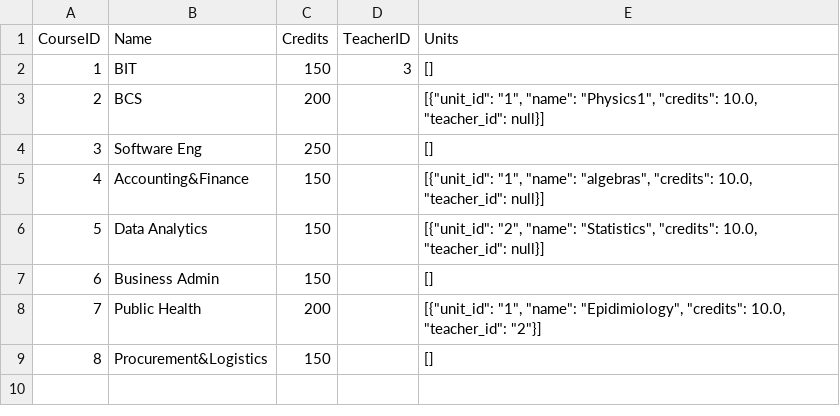
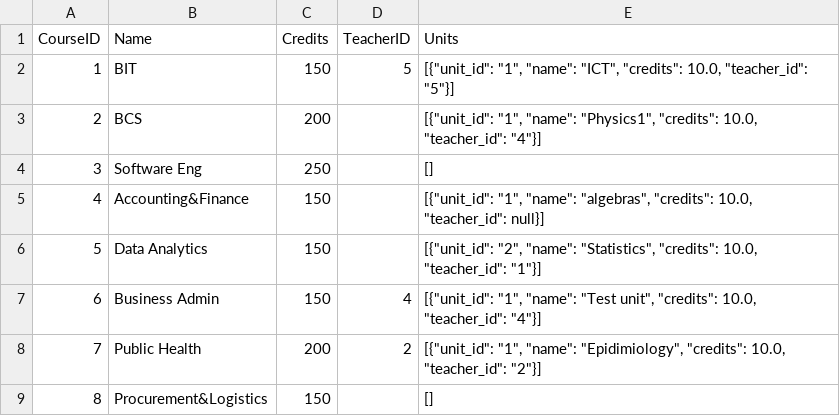
Before and after one commit to SubekoPio/Assignment3, a CSV file: Data_Storage(CSV)/courses_data.csv, drawn as a sheet.

```diff
--- a/Data_Storage(CSV)/courses_data.csv
+++ b/Data_Storage(CSV)/courses_data.csv
@@ -1,9 +1,9 @@
 CourseID,Name,Credits,TeacherID,Units
-1,BIT,150,3,[]
-2,BCS,200,,"[{""unit_id"": ""1"", ""name"": ""Physics1"", ""credits"": 10.0, ""teacher_id"": null}]"
+1,BIT,150,5,"[{""unit_id"": ""1"", ""name"": ""ICT"", ""credits"": 10.0, ""teacher_id"": ""5""}]"
+2,BCS,200,,"[{""unit_id"": ""1"", ""name"": ""Physics1"", ""credits"": 10.0, ""teacher_id"": ""4""}]"
 3,Software Eng,250,,[]
 4,Accounting&Finance,150,,"[{""unit_id"": ""1"", ""name"": ""algebras"", ""credits"": 10.0, ""teacher_id"": null}]"
-5,Data Analytics,150,,"[{""unit_id"": ""2"", ""name"": ""Statistics"", ""credits"": 10.0, ""teacher_id"": null}]"
-6,Business Admin,150,,[]
-7,Public Health,200,,"[{""unit_id"": ""1"", ""name"": ""Epidimiology"", ""credits"": 10.0, ""teacher_id"": ""2""}]"
+5,Data Analytics,150,,"[{""unit_id"": ""2"", ""name"": ""Statistics"", ""credits"": 10.0, ""teacher_id"": ""1""}]"
+6,Business Admin,150,4,"[{""unit_id"": ""1"", ""name"": ""Test unit"", ""credits"": 10.0, ""teacher_id"": ""4""}]"
+7,Public Health,200,2,"[{""unit_id"": ""1"", ""name"": ""Epidimiology"", ""credits"": 10.0, ""teacher_id"": ""2""}]"
 8,Procurement&Logistics,150,,[]
```
Also changed, not shown: 5 other files.
